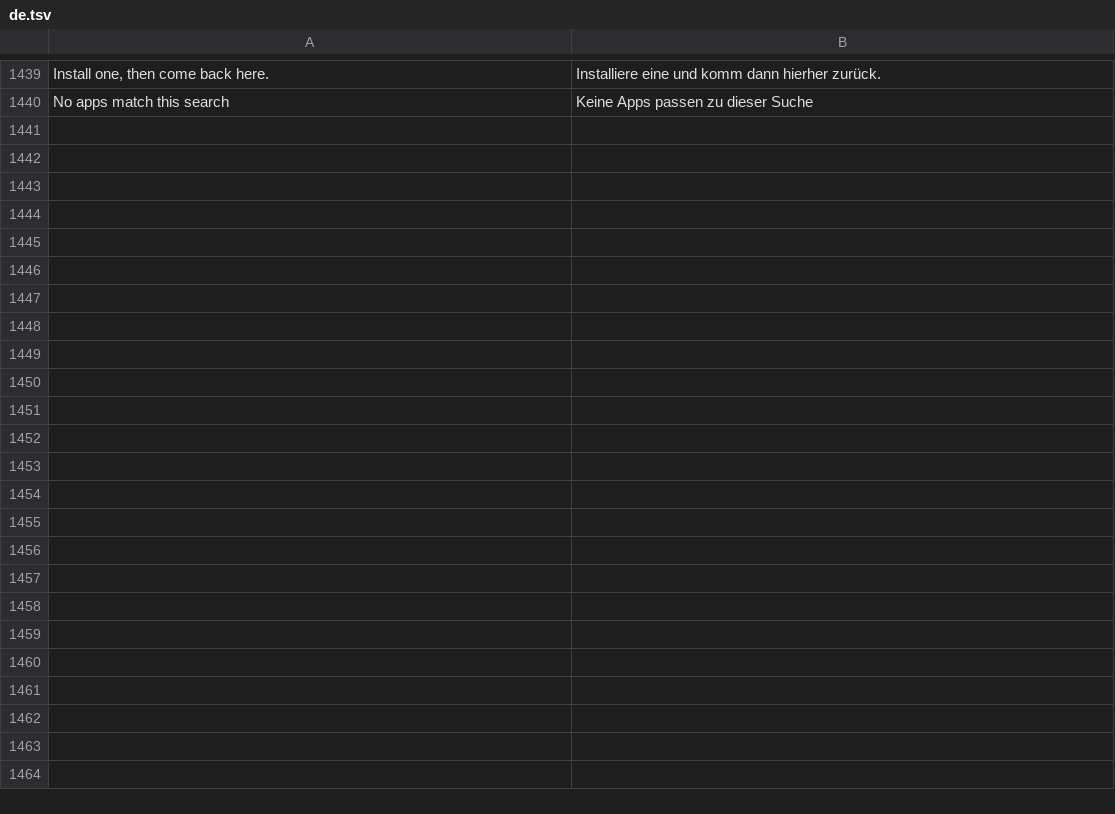
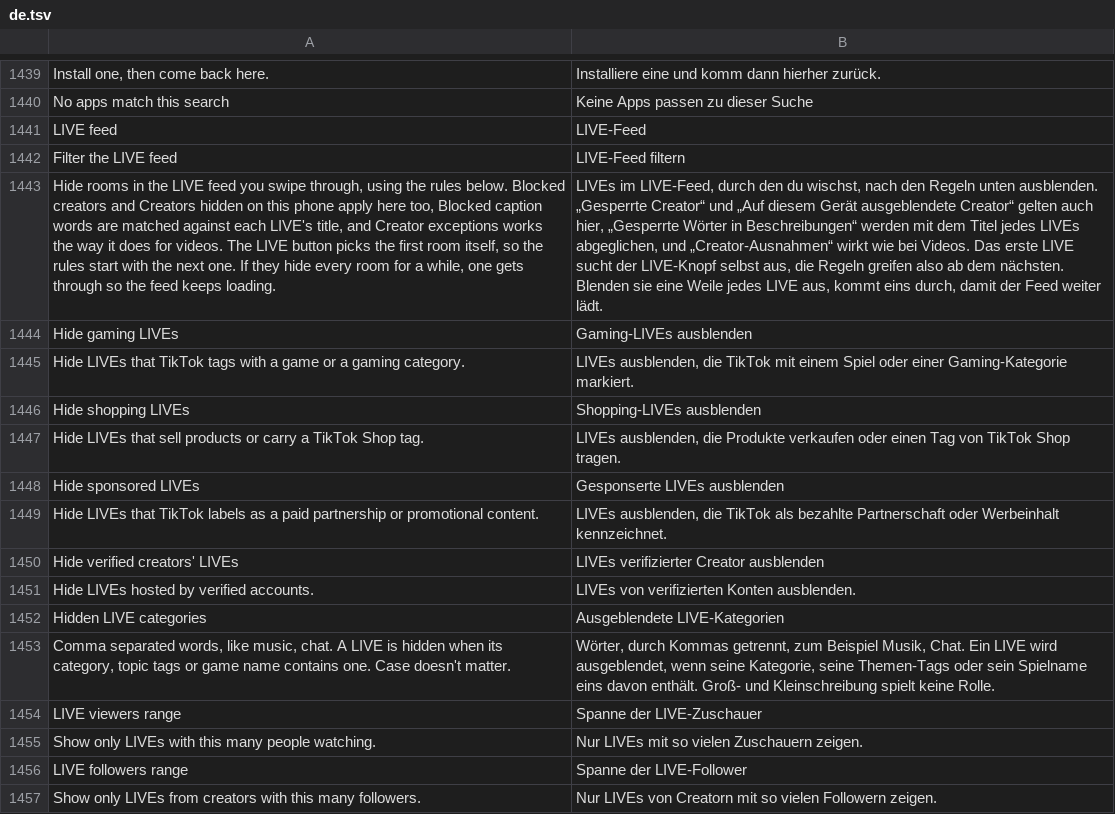
Before and after one commit to BlackGold8282/HushFeed, a TSV file: extensions/tiktok/src/main/l10n/de.tsv, drawn as a sheet; only a part is shown, gaps mark what is left out; the diff names each change by its address in the sheet, - before the commit and + after, or states it on an @@ line.

```diff
--- a/extensions/tiktok/src/main/l10n/de.tsv
+++ b/extensions/tiktok/src/main/l10n/de.tsv
+row 1441: LIVE feed | LIVE-Feed
+row 1442: Filter the LIVE feed | LIVE-Feed filtern
+row 1443: Hide rooms in the LIVE feed you swipe through, using the rules below. Blocked creators and Creators hidden on this phone apply here too, Blocked caption words are matched against each LIVE's title, and Creator exceptions works the way it does for videos. The LIVE button picks the first room itself, so the rules start with the next one. If they hide every room for a while, one gets through so the feed keeps loading. | LIVEs im LIVE-Feed, durch den du wischst, nach den Regeln unten ausblenden. „Gesperrte Creator“ und „Auf diesem Gerät ausgeblendete Creator“ gelten auch hier, „Gesperrte Wörter in Beschreibungen“ werden mit dem Titel jedes LIVEs abgeglichen, und „Creator-Ausnahmen“ wirkt wie bei Videos. Das erste LIVE sucht der LIVE-Knopf selbst aus, die Regeln greifen also ab dem nächsten. Blenden sie eine Weile jedes LIVE aus, kommt eins durch, damit der Feed weiter lädt.
+row 1444: Hide gaming LIVEs | Gaming-LIVEs ausblenden
+row 1445: Hide LIVEs that TikTok tags with a game or a gaming category. | LIVEs ausblenden, die TikTok mit einem Spiel oder einer Gaming-Kategorie markiert.
+row 1446: Hide shopping LIVEs | Shopping-LIVEs ausblenden
+row 1447: Hide LIVEs that sell products or carry a TikTok Shop tag. | LIVEs ausblenden, die Produkte verkaufen oder einen Tag von TikTok Shop tragen.
+row 1448: Hide sponsored LIVEs | Gesponserte LIVEs ausblenden
+row 1449: Hide LIVEs that TikTok labels as a paid partnership or promotional content. | LIVEs ausblenden, die TikTok als bezahlte Partnerschaft oder Werbeinhalt kennzeichnet.
+row 1450: Hide verified creators' LIVEs | LIVEs verifizierter Creator ausblenden
+row 1451: Hide LIVEs hosted by verified accounts. | LIVEs von verifizierten Konten ausblenden.
+row 1452: Hidden LIVE categories | Ausgeblendete LIVE-Kategorien
+row 1453: Comma separated words, like music, chat. A LIVE is hidden when its category, topic tags or game name contains one. Case doesn't matter. | Wörter, durch Kommas getrennt, zum Beispiel Musik, Chat. Ein LIVE wird ausgeblendet, wenn seine Kategorie, seine Themen-Tags oder sein Spielname eins davon enthält. Groß- und Kleinschreibung spielt keine Rolle.
+row 1454: LIVE viewers range | Spanne der LIVE-Zuschauer
+row 1455: Show only LIVEs with this many people watching. | Nur LIVEs mit so vielen Zuschauern zeigen.
+row 1456: LIVE followers range | Spanne der LIVE-Follower
+row 1457: Show only LIVEs from creators with this many followers. | Nur LIVEs von Creatorn mit so vielen Followern zeigen.
```
Also changed, not shown: extensions/tiktok/src/main/l10n/es.tsv, extensions/tiktok/src/main/l10n/it.tsv, 20 other files.
